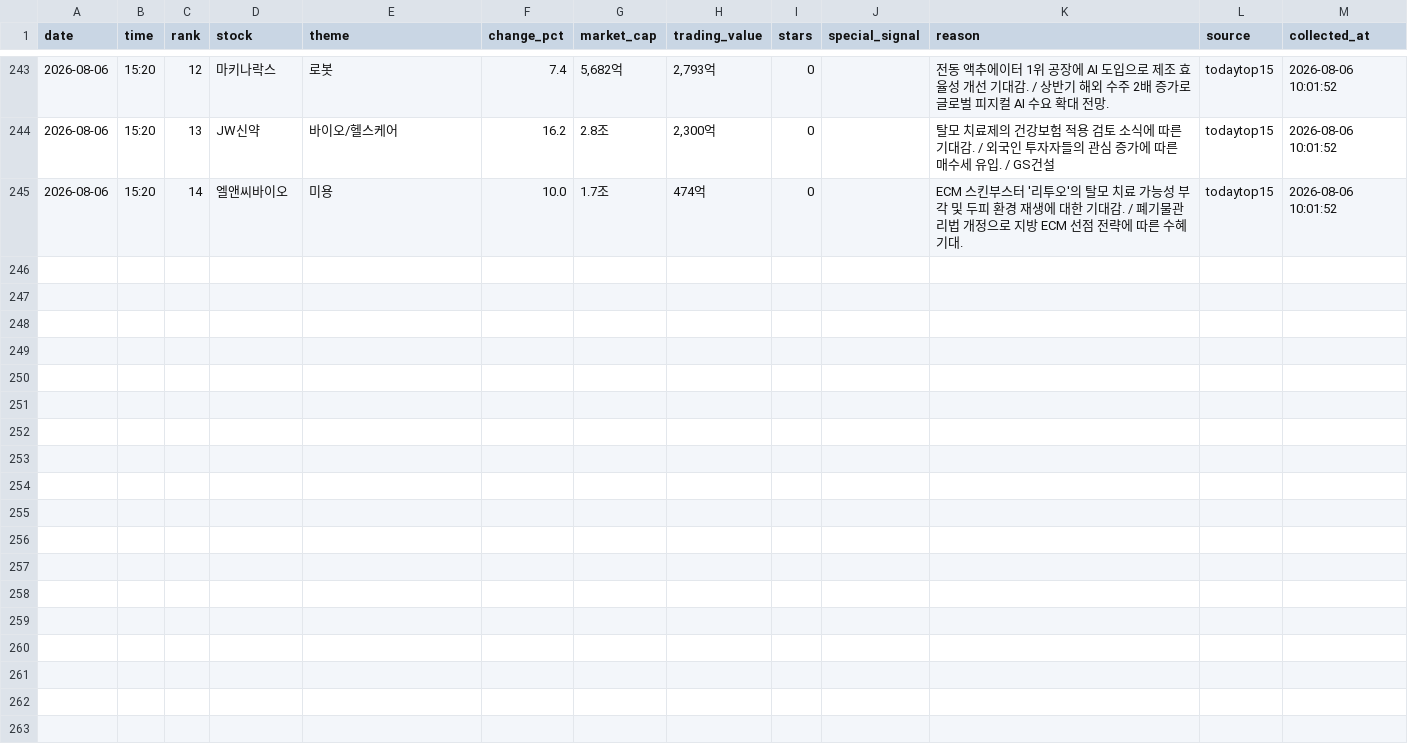
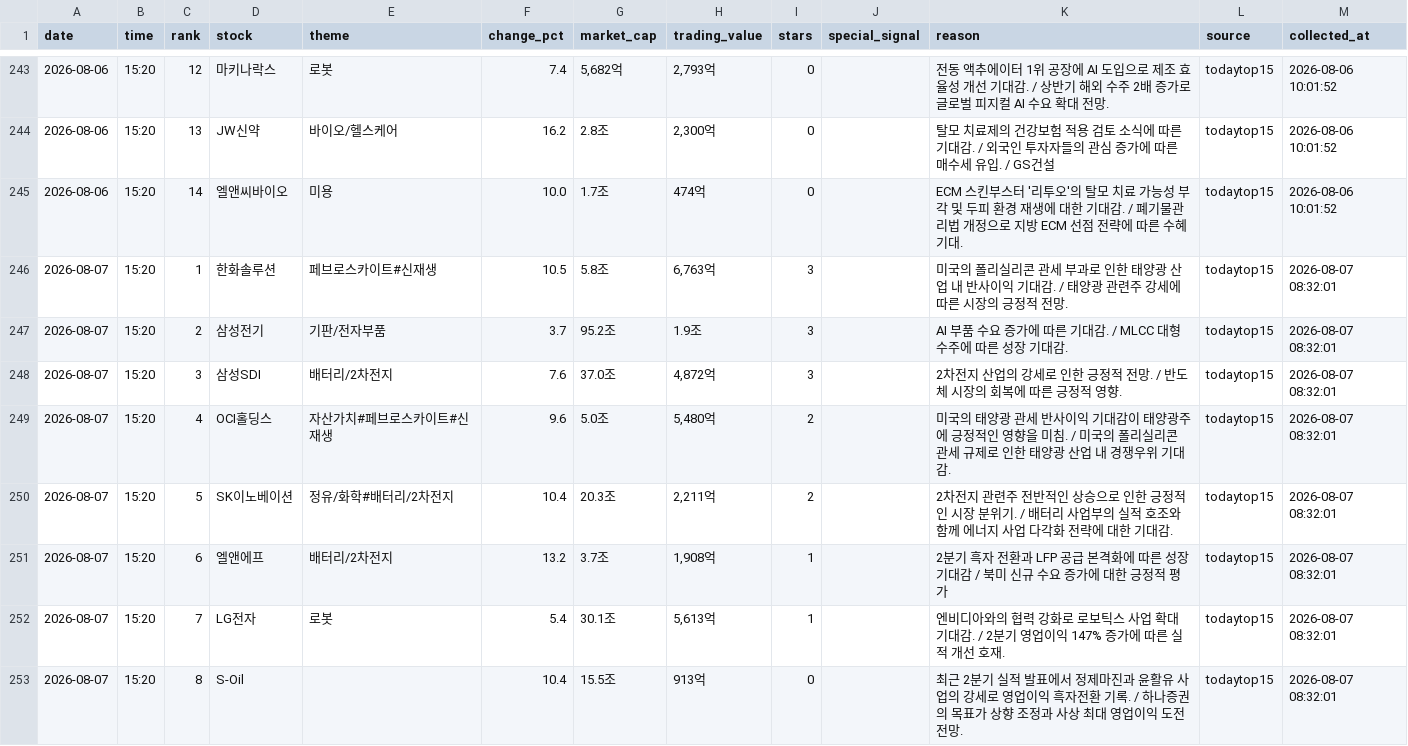
Before and after one commit to jinzhensheng-hash/awakeplus-dashboard, a CSV file: awakeplus/data/todaytop15.csv, drawn as a sheet; only a part is shown, gaps mark what is left out; the diff covers the shown part only; the diff names each change by its address in the sheet, - before the commit and + after, or states it on an @@ line.

Commit message:
Update AWAKEPLUS dashboard

```diff
--- a/awakeplus/data/todaytop15.csv
+++ b/awakeplus/data/todaytop15.csv
+row 246: 2026-08-07 | 15:20 | 1 | 한화솔루션 | 페브로스카이트#신재생 | 10.5 | 5.8조 | 6,763억 | 3 |  | 미국의 폴리실리콘 관세 부과로 인한 태양광 산업 내 반사이익 기대감. / 태양광 관련주 강세에 따른 시장의 긍정적 전망. | todaytop15 | 2026-08-07 08:32:01
+row 247: 2026-08-07 | 15:20 | 2 | 삼성전기 | 기판/전자부품 | 3.7 | 95.2조 | 1.9조 | 3 |  | AI 부품 수요 증가에 따른 기대감. / MLCC 대형 수주에 따른 성장 기대감. | todaytop15 | 2026-08-07 08:32:01
+row 248: 2026-08-07 | 15:20 | 3 | 삼성SDI | 배터리/2차전지 | 7.6 | 37.0조 | 4,872억 | 3 |  | 2차전지 산업의 강세로 인한 긍정적 전망. / 반도체 시장의 회복에 따른 긍정적 영향. | todaytop15 | 2026-08-07 08:32:01
+row 249: 2026-08-07 | 15:20 | 4 | OCI홀딩스 | 자산가치#페브로스카이트#신재생 | 9.6 | 5.0조 | 5,480억 | 2 |  | 미국의 태양광 관세 반사이익 기대감이 태양광주에 긍정적인 영향을 미침. / 미국의 폴리실리콘 관세 규제로 인한 태양광 산업 내 경쟁우위 기대감. | todaytop15 | 2026-08-07 08:32:01
+row 250: 2026-08-07 | 15:20 | 5 | SK이노베이션 | 정유/화학#배터리/2차전지 | 10.4 | 20.3조 | 2,211억 | 2 |  | 2차전지 관련주 전반적인 상승으로 인한 긍정적인 시장 분위기. / 배터리 사업부의 실적 호조와 함께 에너지 사업 다각화 전략에 대한 기대감. | todaytop15 | 2026-08-07 08:32:01
+row 251: 2026-08-07 | 15:20 | 6 | 엘앤에프 | 배터리/2차전지 | 13.2 | 3.7조 | 1,908억 | 1 |  | 2분기 흑자 전환과 LFP 공급 본격화에 따른 성장 기대감 / 북미 신규 수요 증가에 대한 긍정적 평가 | todaytop15 | 2026-08-07 08:32:01
+row 252: 2026-08-07 | 15:20 | 7 | LG전자 | 로봇 | 5.4 | 30.1조 | 5,613억 | 1 |  | 엔비디아와의 협력 강화로 로보틱스 사업 확대 기대감. / 2분기 영업이익 147% 증가에 따른 실적 개선 호재. | todaytop15 | 2026-08-07 08:32:01
+row 253: 2026-08-07 | 15:20 | 8 | S-Oil |  | 10.4 | 15.5조 | 913억 | 0 |  | 최근 2분기 실적 발표에서 정제마진과 윤활유 사업의 강세로 영업이익 흑자전환 기록. / 하나증권의 목표가 상향 조정과 사상 최대 영업이익 도전 전망. | todaytop15 | 2026-08-07 08:32:01
```
Also changed, not shown: 7 added rows elsewhere in this file, awakeplus/data/posts.csv, 3 other files.
